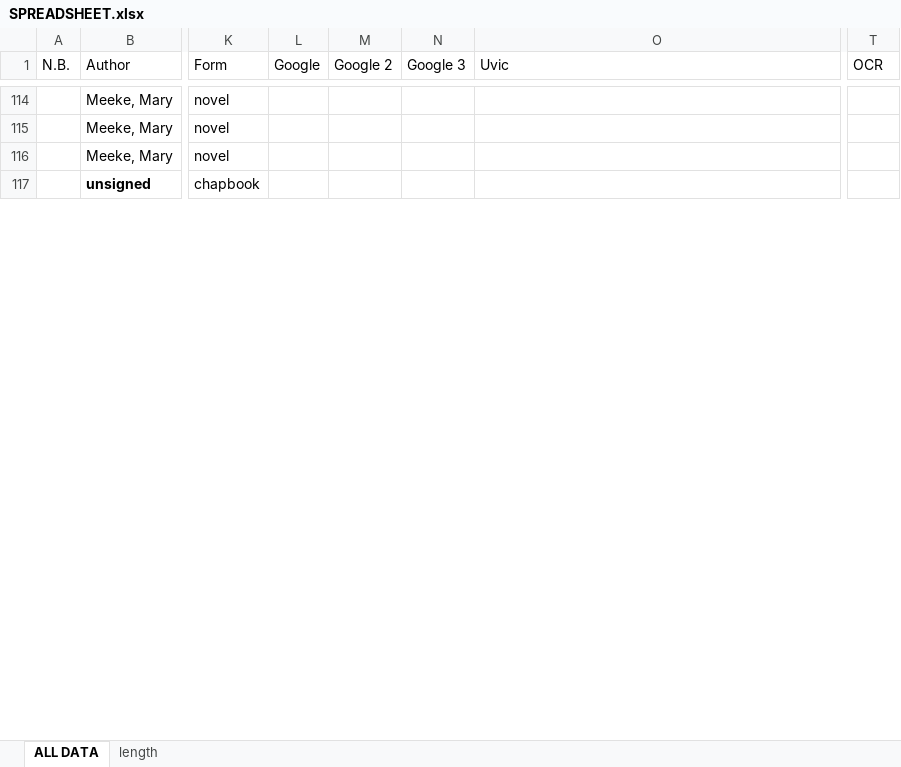
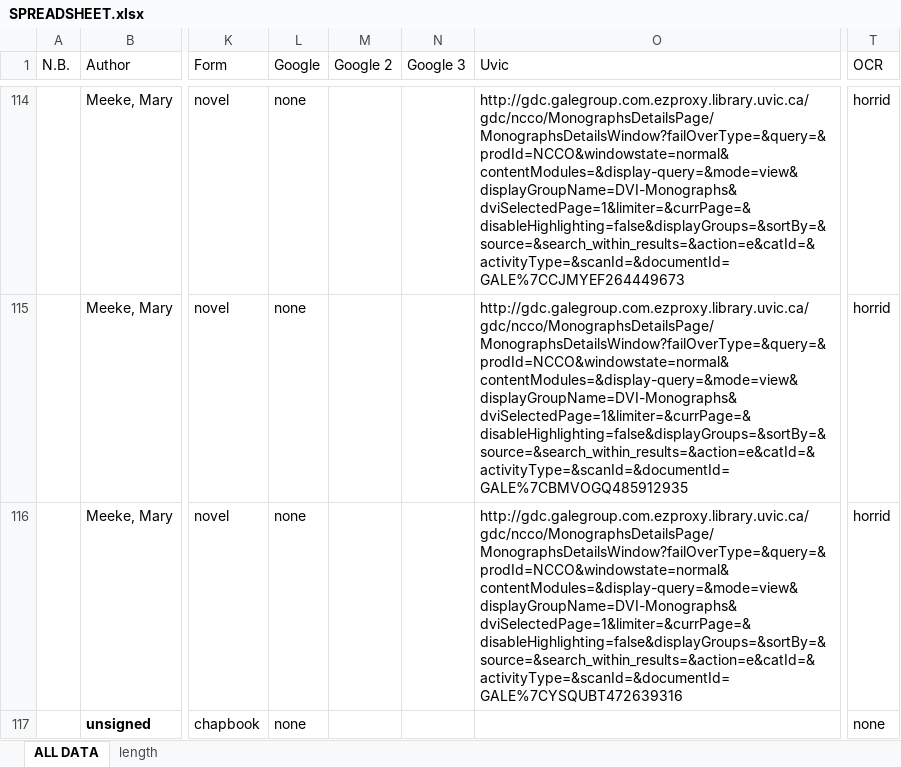
Before and after one commit to lawrenceevalyn/MASTERS-ESSAY, an Excel workbook: SPREADSHEET.xlsx, sheet ALL DATA, drawn as a sheet; only a part is shown, gaps mark what is left out; values as stored, in another font and other column widths than the file's, no borders; the diff covers the shown part only; the diff names each change by its address in the sheet, - before the commit and + after, or states it on an @@ line.

```diff
--- a/SPREADSHEET.xlsx (sheet ALL DATA)
+++ b/SPREADSHEET.xlsx (sheet ALL DATA)
-L114:L117 (Google): (empty)
+L114:L117 (Google): none
-O114 (Uvic): (empty)
+O114 (Uvic): http://gdc.galegroup.com.ezproxy.library.uvic.ca/gdc/ncco/MonographsDetailsPage/MonographsDetailsWindow?failOverType=&query=&prodId=NCCO&windowstate=normal&contentModules=&display-query=&mode=view&displayGroupName=DVI-Monographs&dviSelectedPage=1&limiter=&currPage=&disableHighlighting=false&displayGroups=&sortBy=&source=&search_within_results=&action=e&catId=&activityType=&scanId=&documentId=GALE%7CCJMYEF264449673
-T114:T116 (OCR): (empty)
+T114:T116 (OCR): horrid
-O115 (Uvic): (empty)
+O115 (Uvic): http://gdc.galegroup.com.ezproxy.library.uvic.ca/gdc/ncco/MonographsDetailsPage/MonographsDetailsWindow?failOverType=&query=&prodId=NCCO&windowstate=normal&contentModules=&display-query=&mode=view&displayGroupName=DVI-Monographs&dviSelectedPage=1&limiter=&currPage=&disableHighlighting=false&displayGroups=&sortBy=&source=&search_within_results=&action=e&catId=&activityType=&scanId=&documentId=GALE%7CBMVOGQ485912935
-O116 (Uvic): (empty)
+O116 (Uvic): http://gdc.galegroup.com.ezproxy.library.uvic.ca/gdc/ncco/MonographsDetailsPage/MonographsDetailsWindow?failOverType=&query=&prodId=NCCO&windowstate=normal&contentModules=&display-query=&mode=view&displayGroupName=DVI-Monographs&dviSelectedPage=1&limiter=&currPage=&disableHighlighting=false&displayGroups=&sortBy=&source=&search_within_results=&action=e&catId=&activityType=&scanId=&documentId=GALE%7CYSQUBT472639316
-T117 (OCR): (empty)
+T117 (OCR): none
```
Also changed, not shown: 70 edited cells elsewhere in this sheet.
